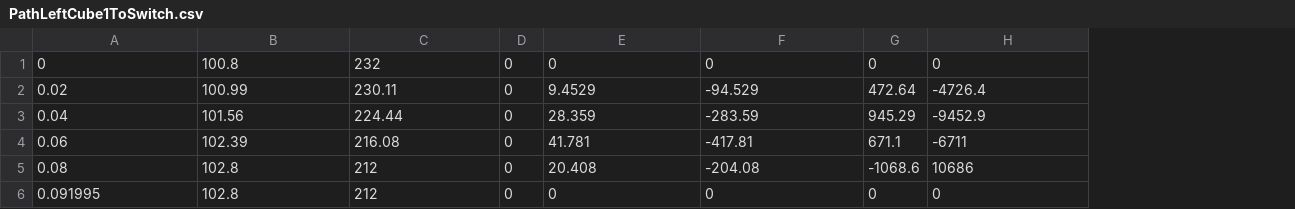
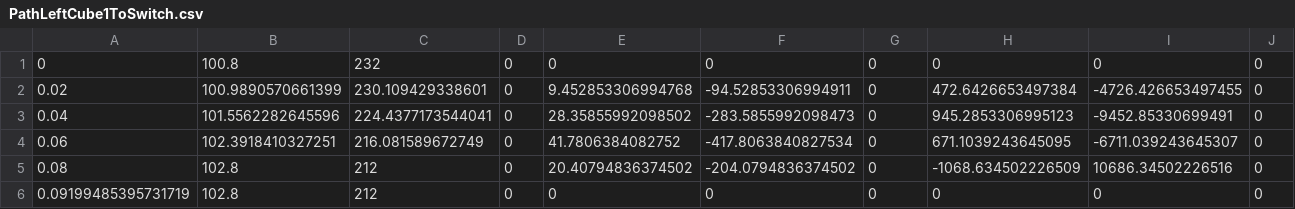
Before and after one commit to Frc2481/frc-2018, a CSV file: PathGen/PathLeftCube1ToSwitch.csv, drawn as a sheet; the diff names each change by its address in the sheet, - before the commit and + after, or states it on an @@ line.

```diff
--- a/PathGen/PathLeftCube1ToSwitch.csv
+++ b/PathGen/PathLeftCube1ToSwitch.csv
+column I, rows 1-6: 0 | -4726.426653497455 | -9452.85330699491 | -6711.039243645307 | 10686.34502226516 | 0
+column J, rows 1-6: all 0
-B2: 100.99
+B2: 100.9890570661399
-C2: 230.11
+C2: 230.109429338601
-E2: 9.4529
+E2: 9.452853306994768
-F2: -94.529
+F2: -94.52853306994911
-G2: 472.64
+G2: 0
-H2: -4726.4
+H2: 472.6426653497384
-B3: 101.56
+B3: 101.5562282645596
-C3: 224.44
+C3: 224.4377173544041
-E3: 28.359
+E3: 28.35855992098502
-F3: -283.59
+F3: -283.5855992098473
-G3: 945.29
+G3: 0
-H3: -9452.9
+H3: 945.2853306995123
-B4: 102.39
+B4: 102.3918410327251
-C4: 216.08
+C4: 216.081589672749
-E4: 41.781
+E4: 41.7806384082752
-F4: -417.81
+F4: -417.8063840827534
-G4: 671.1
+G4: 0
-H4: -6711
+H4: 671.1039243645095
-E5: 20.408
+E5: 20.40794836374502
-F5: -204.08
+F5: -204.0794836374502
-G5: -1068.6
+G5: 0
-H5: 10686
+H5: -1068.634502226509
-A6: 0.091995
+A6: 0.09199485395731719
```
Also changed, not shown: PathGen/PathLeftCube6ToRightScale.csv, PathGen/PathLeftCube6ToSwitch.csv, 19 other files.
